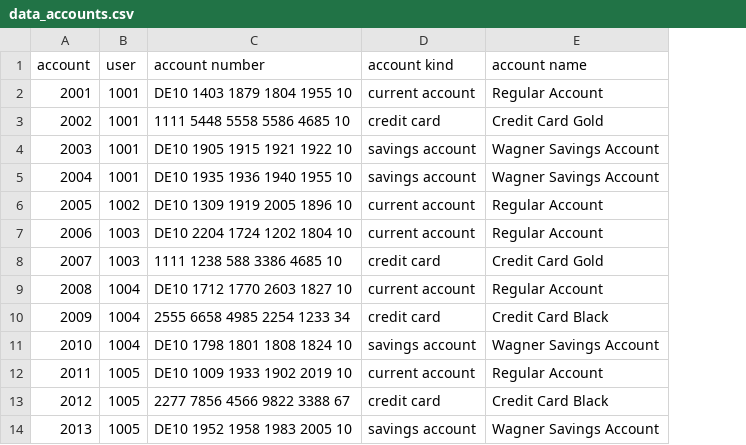
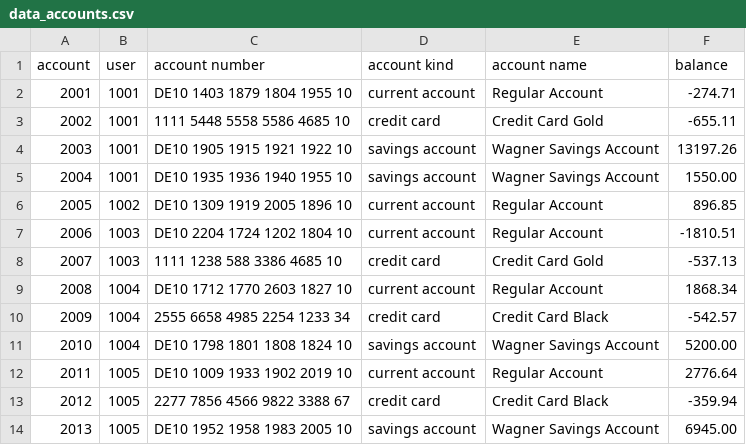
Before and after one commit to flexirexi/wagnerbank, a CSV file: assets/data/data_accounts.csv, drawn as a sheet; the diff names each change by its address in the sheet, - before the commit and + after, or states it on an @@ line.

Commit message:
feat; add final balance amount to data_accounts csv
fetch is an asynchronous function meaning you
need to continue within the promise body of this function
using two nested fetch methods just to fill the dashboard
with numbers seems too much effort

```diff
--- a/assets/data/data_accounts.csv
+++ b/assets/data/data_accounts.csv
+column F (balance), rows 2-14: -274.71 | -655.11 | 13197.26 | 1550.00 | 896.85 | -1810.51 | -537.13 | 1868.34 | -542.57 | 5200.00 | 2776.64 | -359.94 | 6945.00
```
Also changed, not shown: 2 other files.
